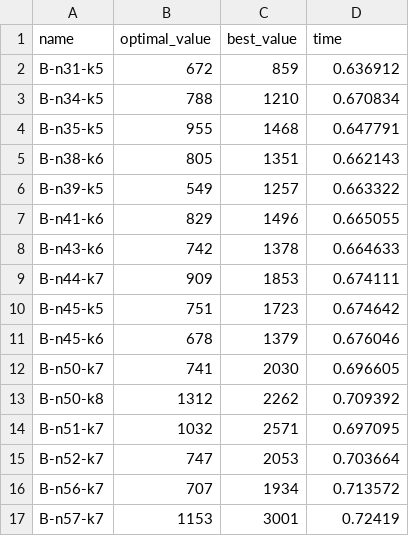
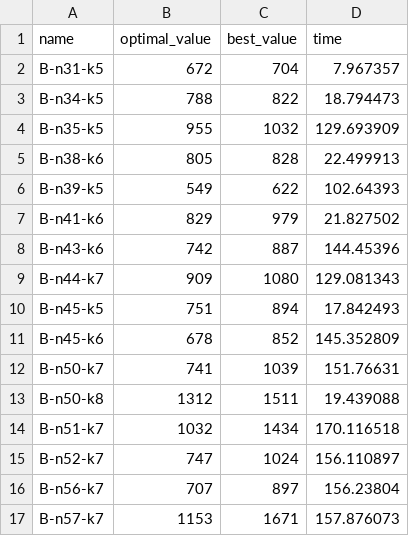
Before and after one commit to AkyLkaNastya/bee_colony_algorithm, a CSV file: B_results.csv, drawn as a sheet; only a part is shown; the diff covers the shown part only.

```diff
--- a/B_results.csv
+++ b/B_results.csv
@@ -1,17 +1,17 @@
 name,optimal_value,best_value,time
-B-n31-k5,672,859,0.636912
-B-n34-k5,788,1210,0.670834
-B-n35-k5,955,1468,0.647791
-B-n38-k6,805,1351,0.662143
-B-n39-k5,549,1257,0.663322
-B-n41-k6,829,1496,0.665055
-B-n43-k6,742,1378,0.664633
-B-n44-k7,909,1853,0.674111
-B-n45-k5,751,1723,0.674642
-B-n45-k6,678,1379,0.676046
-B-n50-k7,741,2030,0.696605
-B-n50-k8,1312,2262,0.709392
-B-n51-k7,1032,2571,0.697095
-B-n52-k7,747,2053,0.703664
-B-n56-k7,707,1934,0.713572
-B-n57-k7,1153,3001,0.72419
+B-n31-k5,672,704,7.967357
+B-n34-k5,788,822,18.794473
+B-n35-k5,955,1032,129.693909
+B-n38-k6,805,828,22.499913
+B-n39-k5,549,622,102.64393
+B-n41-k6,829,979,21.827502
+B-n43-k6,742,887,144.45396
+B-n44-k7,909,1080,129.081343
+B-n45-k5,751,894,17.842493
+B-n45-k6,678,852,145.352809
+B-n50-k7,741,1039,151.76631
+B-n50-k8,1312,1511,19.439088
+B-n51-k7,1032,1434,170.116518
+B-n52-k7,747,1024,156.110897
+B-n56-k7,707,897,156.23804
+B-n57-k7,1153,1671,157.876073
```
Also changed, not shown: 14 edited cells elsewhere in this file, A_results.csv, 55 other files.
